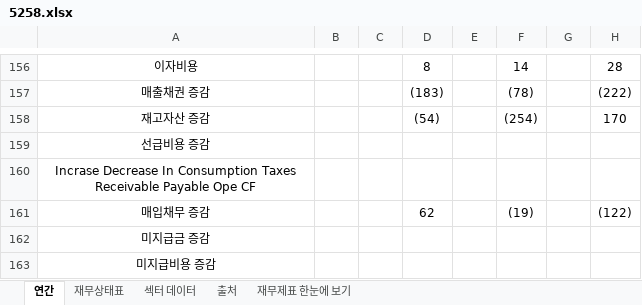
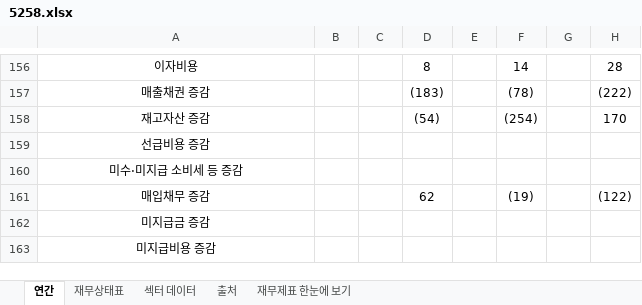
Before and after one commit to minwook1011/earnings-screener, an Excel workbook: docs/data/jp/xlsx/5258.xlsx, sheet 연간, drawn as a sheet; only a part is shown, gaps mark what is left out; values as stored, in another font and other column widths than the file's, no borders; the diff names each change by its address in the sheet, - before the commit and + after, or states it on an @@ line.

```diff
--- a/docs/data/jp/xlsx/5258.xlsx (sheet 연간)
+++ b/docs/data/jp/xlsx/5258.xlsx (sheet 연간)
-A160: Incrase Decrease In Consumption Taxes Receivable Payable Ope CF
+A160: 미수·미지급 소비세 등 증감
```
Also changed, not shown: sheet 재무상태표, 2 other files.
